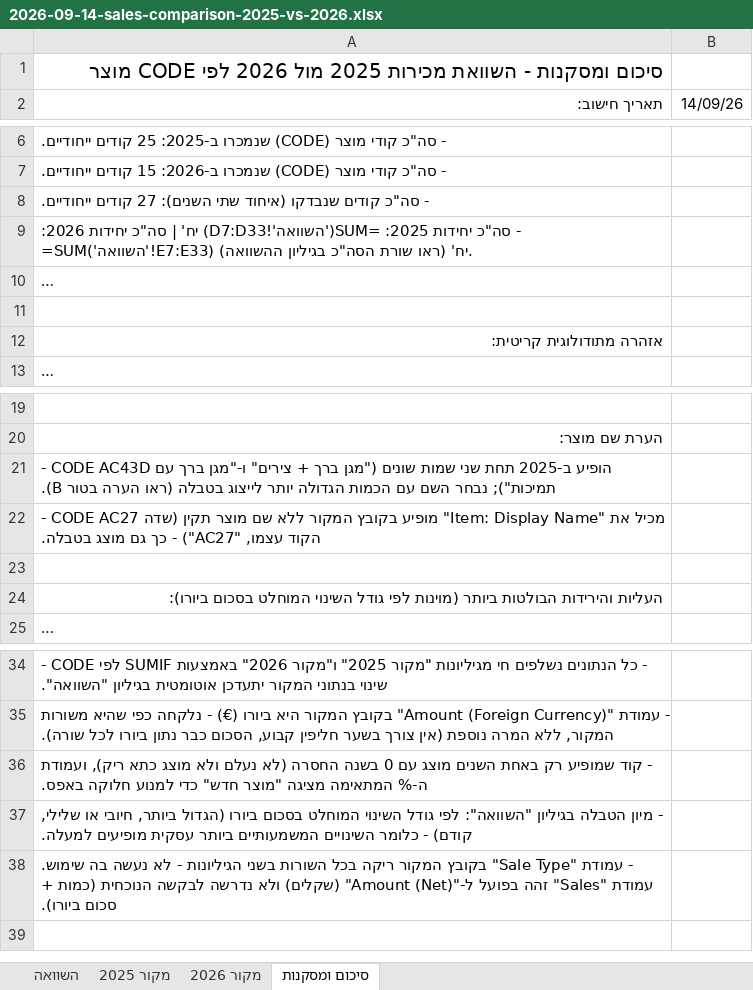
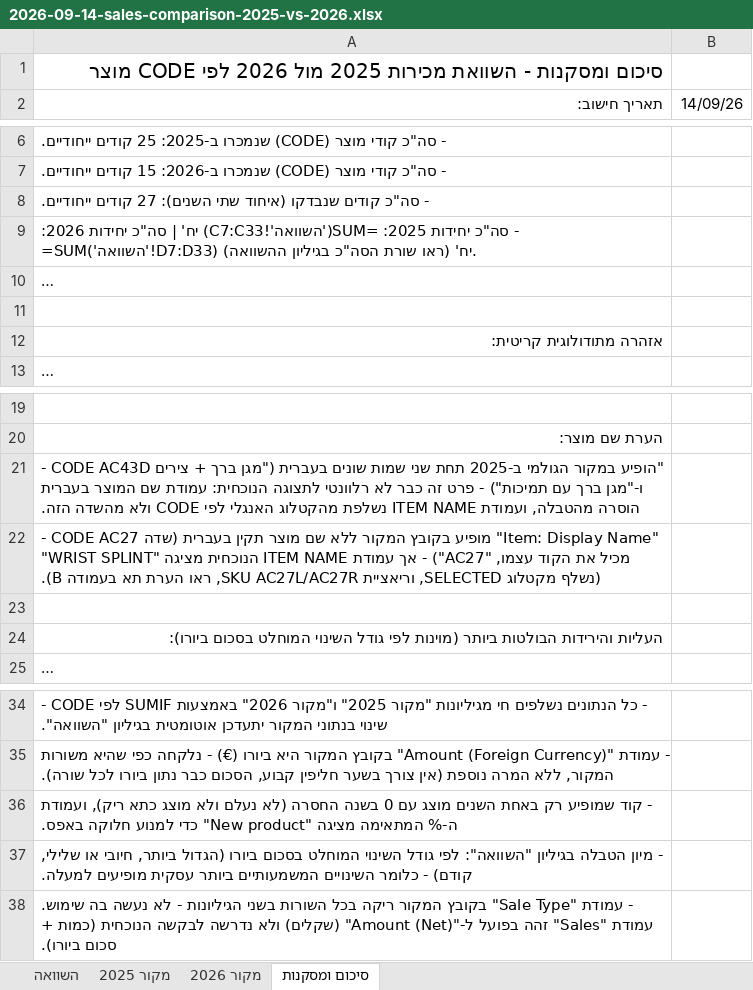
Before and after one commit to 1eyalsadot/the-5-agents, an Excel workbook: kirill/outputs/2026-09-14-sales-comparison-2025-vs-2026.xlsx, sheet סיכום ומסקנות, drawn as a sheet; only a part is shown, gaps mark what is left out; long unchanged cells end in …; values as stored, in another font and other column widths than the file's, no borders; the diff names each change by its address in the sheet, - before the commit and + after, or states it on an @@ line.

```diff
--- a/kirill/outputs/2026-09-14-sales-comparison-2025-vs-2026.xlsx (sheet סיכום ומסקנות)
+++ b/kirill/outputs/2026-09-14-sales-comparison-2025-vs-2026.xlsx (sheet סיכום ומסקנות)
-A9 (תאריך חישוב:): …יחידות 2025: =SUM('השוואה'!D7:D33) יח' | סה"כ יחידות 2026: =SUM('השוואה'!E7:E33) יח' (ראו…
+A9 (תאריך חישוב:): …יחידות 2025: =SUM('השוואה'!C7:C33) יח' | סה"כ יחידות 2026: =SUM('השוואה'!D7:D33) יח' (ראו…
-A21 (תאריך חישוב:): …AC43D הופיע ב-2025 תחת שני שמות שונים ("מגן ברך + צירים" ו-"מגן ברך עם תמיכות"); נבחר השם עם הכמות הגדולה יותר לייצוג בטבלה (ראו הערה בטור B).
+A21 (תאריך חישוב:): …AC43D הופיע במקור הגולמי ב-2025 תחת שני שמות שונים בעברית ("מגן ברך + צירים" ו-"מגן ברך עם תמיכות") - פרט זה כבר לא רלוונטי לתצוגה הנוכחית: עמודת שם המוצר בעברית הוסרה מהטבלה, ועמודת ITEM NAME נשלפת מהקטלוג האנגלי לפי CODE ולא מהשדה הזה.
-A22 (תאריך חישוב:): …מוצר תקין (שדה "Item: Display Name" מכיל את הקוד עצמו, "AC27") - כך גם מוצג בטבלה.
+A22 (תאריך חישוב:): …מוצר תקין בעברית (שדה "Item: Display Name" מכיל את הקוד עצמו, "AC27") - אך עמודת ITEM NAME הנוכחית מציגה "WRIST SPLINT" (נשלף מקטלוג SELECTED, וריאציית SKU AC27L/AC27R, ראו הערת תא בעמודה B).
-A36 (תאריך חישוב:): …המתאימה מציגה "מוצר חדש" כדי למנוע…
+A36 (תאריך חישוב:): …המתאימה מציגה "New product" כדי למנוע…
```
Also changed, not shown: sheet השוואה, formulas that keep their value.
